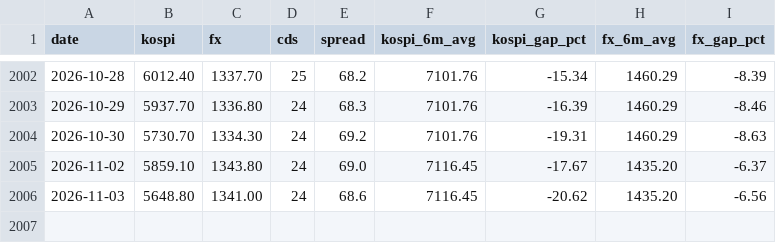
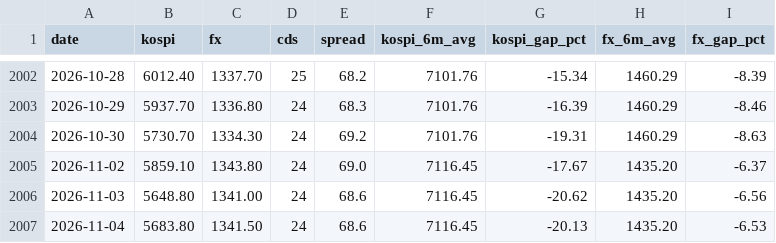
Before and after one commit to gggdbsgh-bit/gggdbsgh-bit.github.io, a CSV file: data/indicators.csv, drawn as a sheet; only a part is shown, gaps mark what is left out; the diff names each change by its address in the sheet, - before the commit and + after, or states it on an @@ line.

```diff
--- a/data/indicators.csv
+++ b/data/indicators.csv
+row 2007: 2026-11-04 | 5683.80 | 1341.50 | 24 | 68.6 | 7116.45 | -20.13 | 1435.20 | -6.53
```
Also changed, not shown: 3 other files.
